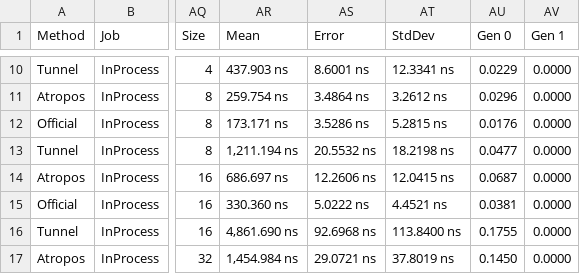
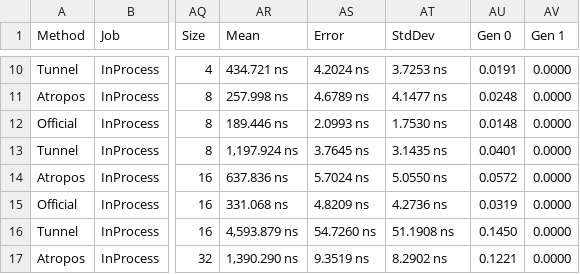
Before and after one commit to evilguest/atropos, a CSV file: Atropos.Benchmarks/BenchmarkDotNet.Artifacts/results/Atropos.Benchmarks.Deque.AmortizedDequeueInt-report.csv, drawn as a sheet; only a part is shown, gaps mark what is left out; the diff covers the shown part only; the diff names each change by its address in the sheet, - before the commit and + after, or states it on an @@ line.

```diff
--- a/Atropos.Benchmarks/BenchmarkDotNet.Artifacts/results/Atropos.Benchmarks.Deque.AmortizedDequeueInt-report.csv
+++ b/Atropos.Benchmarks/BenchmarkDotNet.Artifacts/results/Atropos.Benchmarks.Deque.AmortizedDequeueInt-report.csv
-AR10 (Mean): 437.903 ns
+AR10 (Mean): 434.721 ns
-AS10 (Error): 8.6001 ns
+AS10 (Error): 4.2024 ns
-AT10 (StdDev): 12.3341 ns
+AT10 (StdDev): 3.7253 ns
-AU10 (Gen 0): 0.0229
+AU10 (Gen 0): 0.0191
-AR11 (Mean): 259.754 ns
+AR11 (Mean): 257.998 ns
-AS11 (Error): 3.4864 ns
+AS11 (Error): 4.6789 ns
-AT11 (StdDev): 3.2612 ns
+AT11 (StdDev): 4.1477 ns
-AU11 (Gen 0): 0.0296
+AU11 (Gen 0): 0.0248
-AR12 (Mean): 173.171 ns
+AR12 (Mean): 189.446 ns
-AS12 (Error): 3.5286 ns
+AS12 (Error): 2.0993 ns
-AT12 (StdDev): 5.2815 ns
+AT12 (StdDev): 1.7530 ns
-AU12 (Gen 0): 0.0176
+AU12 (Gen 0): 0.0148
-AR13 (Mean): 1,211.194 ns
+AR13 (Mean): 1,197.924 ns
-AS13 (Error): 20.5532 ns
+AS13 (Error): 3.7645 ns
-AT13 (StdDev): 18.2198 ns
+AT13 (StdDev): 3.1435 ns
-AU13 (Gen 0): 0.0477
+AU13 (Gen 0): 0.0401
-AR14 (Mean): 686.697 ns
+AR14 (Mean): 637.836 ns
-AS14 (Error): 12.2606 ns
+AS14 (Error): 5.7024 ns
-AT14 (StdDev): 12.0415 ns
+AT14 (StdDev): 5.0550 ns
-AU14 (Gen 0): 0.0687
+AU14 (Gen 0): 0.0572
-AR15 (Mean): 330.360 ns
+AR15 (Mean): 331.068 ns
-AS15 (Error): 5.0222 ns
+AS15 (Error): 4.8209 ns
-AT15 (StdDev): 4.4521 ns
+AT15 (StdDev): 4.2736 ns
-AU15 (Gen 0): 0.0381
+AU15 (Gen 0): 0.0319
-AR16 (Mean): 4,861.690 ns
+AR16 (Mean): 4,593.879 ns
-AS16 (Error): 92.6968 ns
+AS16 (Error): 54.7260 ns
-AT16 (StdDev): 113.8400 ns
+AT16 (StdDev): 51.1908 ns
-AU16 (Gen 0): 0.1755
+AU16 (Gen 0): 0.1450
-AR17 (Mean): 1,454.984 ns
+AR17 (Mean): 1,390.290 ns
-AS17 (Error): 29.0721 ns
+AS17 (Error): 9.3519 ns
-AT17 (StdDev): 37.8019 ns
+AT17 (StdDev): 8.2902 ns
-AU17 (Gen 0): 0.1450
+AU17 (Gen 0): 0.1221
```
Also changed, not shown: 158 edited cells elsewhere in this file.
